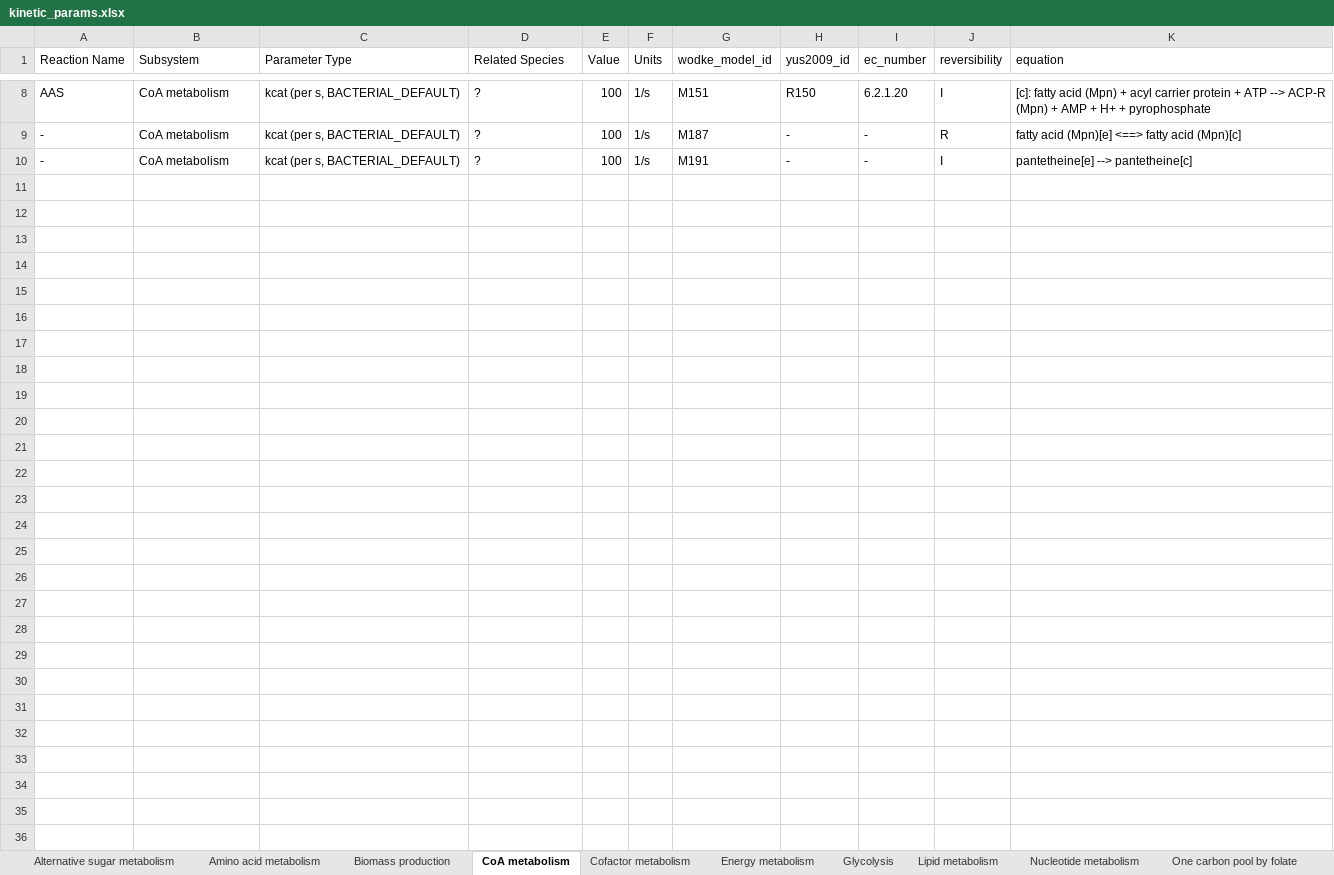
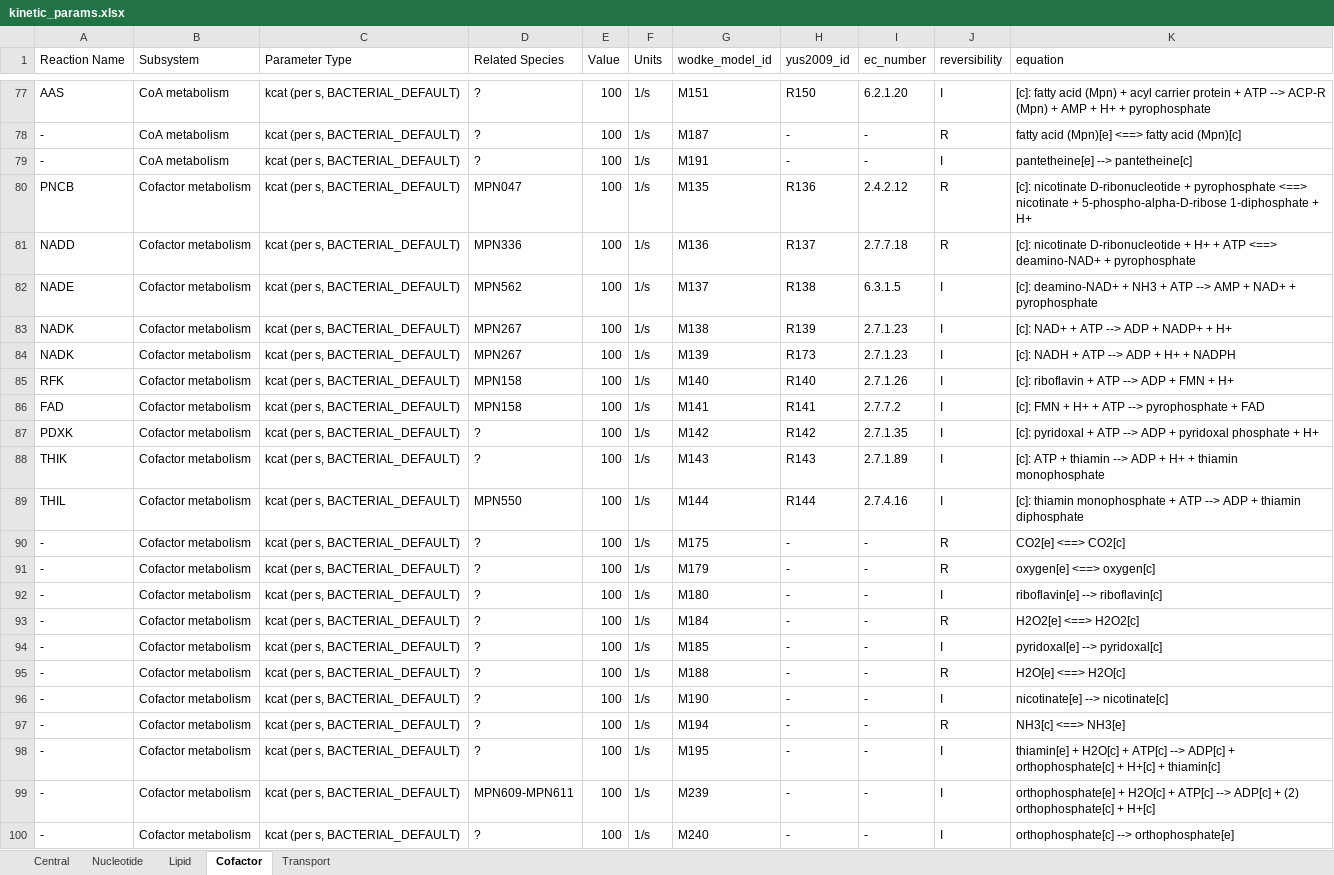
Before and after one commit to Nikku03/cell, an Excel workbook: cell_sim/data/Mycoplasma_pneumoniae/input_data/kinetic_params.xlsx, sheet Cofactor, drawn as a sheet; only a part is shown, gaps mark what is left out; values as stored, in another font and other column widths than the file's, no borders; the diff covers the shown part only; the diff names each change by its address in the sheet, - before the commit and + after, or states it on an @@ line.

```diff
--- a/cell_sim/data/Mycoplasma_pneumoniae/input_data/kinetic_params.xlsx (sheet Cofactor)
+++ b/cell_sim/data/Mycoplasma_pneumoniae/input_data/kinetic_params.xlsx (sheet Cofactor)
-sheet tab: Alternative sugar metabolism
+sheet tab: Central
-sheet tab: Amino acid metabolism
+sheet tab: Nucleotide
-sheet tab: Biomass production
+sheet tab: Lipid
-sheet tab: CoA metabolism
+sheet tab: Cofactor
-sheet tab: Cofactor metabolism
+sheet tab: Transport
-sheet tab: Energy metabolism
-sheet tab: Glycolysis
-sheet tab: Lipid metabolism
-sheet tab: Nucleotide metabolism
-sheet tab: One carbon pool by folate
+row 80: PNCB | Cofactor metabolism | kcat (per s, BACTERIAL_DEFAULT) | MPN047 | 100 | 1/s | M135 | R136 | 2.4.2.12 | R | [c]: nicotinate D-ribonucleotide + pyrophosphate <==> nicotinate + 5-phospho-alpha-D-ribose 1-diphosphate + H+
+row 81: NADD | Cofactor metabolism | kcat (per s, BACTERIAL_DEFAULT) | MPN336 | 100 | 1/s | M136 | R137 | 2.7.7.18 | R | [c]: nicotinate D-ribonucleotide + H+ + ATP <==> deamino-NAD+ + pyrophosphate
+row 82: NADE | Cofactor metabolism | kcat (per s, BACTERIAL_DEFAULT) | MPN562 | 100 | 1/s | M137 | R138 | 6.3.1.5 | I | [c]: deamino-NAD+ + NH3 + ATP --> AMP + NAD+ + pyrophosphate
+row 83: NADK | Cofactor metabolism | kcat (per s, BACTERIAL_DEFAULT) | MPN267 | 100 | 1/s | M138 | R139 | 2.7.1.23 | I | [c]: NAD+ + ATP --> ADP + NADP+ + H+
+row 84: NADK | Cofactor metabolism | kcat (per s, BACTERIAL_DEFAULT) | MPN267 | 100 | 1/s | M139 | R173 | 2.7.1.23 | I | [c]: NADH + ATP --> ADP + H+ + NADPH
+row 85: RFK | Cofactor metabolism | kcat (per s, BACTERIAL_DEFAULT) | MPN158 | 100 | 1/s | M140 | R140 | 2.7.1.26 | I | [c]: riboflavin + ATP --> ADP + FMN + H+
+row 86: FAD | Cofactor metabolism | kcat (per s, BACTERIAL_DEFAULT) | MPN158 | 100 | 1/s | M141 | R141 | 2.7.7.2 | I | [c]: FMN + H+ + ATP --> pyrophosphate + FAD
+row 87: PDXK | Cofactor metabolism | kcat (per s, BACTERIAL_DEFAULT) | ? | 100 | 1/s | M142 | R142 | 2.7.1.35 | I | [c]: pyridoxal + ATP --> ADP + pyridoxal phosphate + H+
+row 88: THIK | Cofactor metabolism | kcat (per s, BACTERIAL_DEFAULT) | ? | 100 | 1/s | M143 | R143 | 2.7.1.89 | I | [c]: ATP + thiamin --> ADP + H+ + thiamin monophosphate
+row 89: THIL | Cofactor metabolism | kcat (per s, BACTERIAL_DEFAULT) | MPN550 | 100 | 1/s | M144 | R144 | 2.7.4.16 | I | [c]: thiamin monophosphate + ATP --> ADP + thiamin diphosphate
+row 90: - | Cofactor metabolism | kcat (per s, BACTERIAL_DEFAULT) | ? | 100 | 1/s | M175 | - | - | R | CO2[e] <==> CO2[c]
+row 91: - | Cofactor metabolism | kcat (per s, BACTERIAL_DEFAULT) | ? | 100 | 1/s | M179 | - | - | R | oxygen[e] <==> oxygen[c]
+row 92: - | Cofactor metabolism | kcat (per s, BACTERIAL_DEFAULT) | ? | 100 | 1/s | M180 | - | - | I | riboflavin[e] --> riboflavin[c]
+row 93: - | Cofactor metabolism | kcat (per s, BACTERIAL_DEFAULT) | ? | 100 | 1/s | M184 | - | - | R | H2O2[e] <==> H2O2[c]
+row 94: - | Cofactor metabolism | kcat (per s, BACTERIAL_DEFAULT) | ? | 100 | 1/s | M185 | - | - | I | pyridoxal[e] --> pyridoxal[c]
+row 95: - | Cofactor metabolism | kcat (per s, BACTERIAL_DEFAULT) | ? | 100 | 1/s | M188 | - | - | R | H2O[e] <==> H2O[c]
+row 96: - | Cofactor metabolism | kcat (per s, BACTERIAL_DEFAULT) | ? | 100 | 1/s | M190 | - | - | I | nicotinate[e] --> nicotinate[c]
+row 97: - | Cofactor metabolism | kcat (per s, BACTERIAL_DEFAULT) | ? | 100 | 1/s | M194 | - | - | R | NH3[c] <==> NH3[e]
+row 98: - | Cofactor metabolism | kcat (per s, BACTERIAL_DEFAULT) | ? | 100 | 1/s | M195 | - | - | I | thiamin[e] + H2O[c] + ATP[c] --> ADP[c] + orthophosphate[c] + H+[c] + thiamin[c]
+row 99: - | Cofactor metabolism | kcat (per s, BACTERIAL_DEFAULT) | MPN609-MPN611 | 100 | 1/s | M239 | - | - | I | orthophosphate[e] + H2O[c] + ATP[c] --> ADP[c] + (2) orthophosphate[c] + H+[c]
+row 100: - | Cofactor metabolism | kcat (per s, BACTERIAL_DEFAULT) | ? | 100 | 1/s | M240 | - | - | I | orthophosphate[c] --> orthophosphate[e]
```
Also changed, not shown: 69 added rows elsewhere in this sheet, sheet Nucleotide, sheet Transport, sheet Central, sheet Lipid, other sheet tabs, 4 other files.
